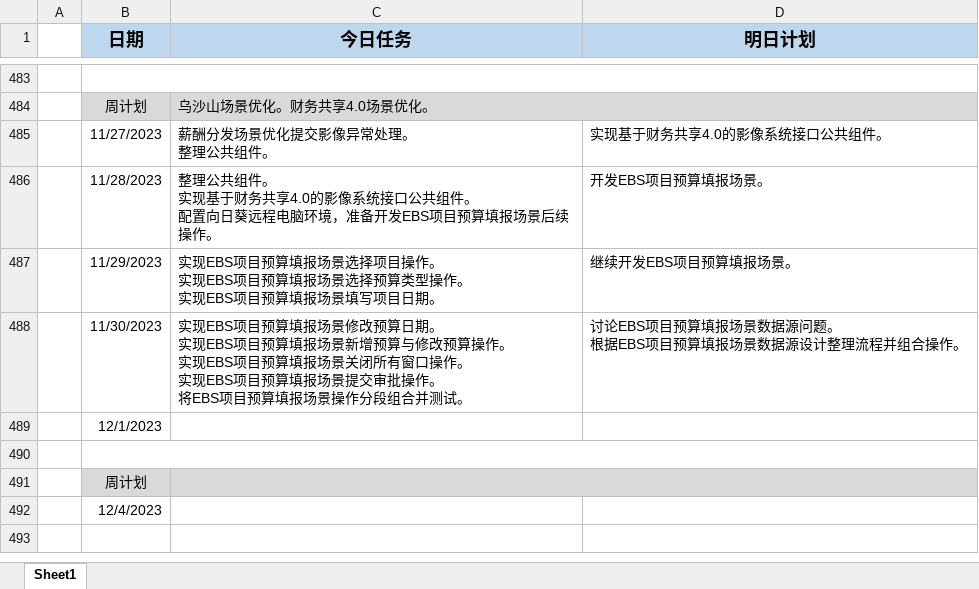
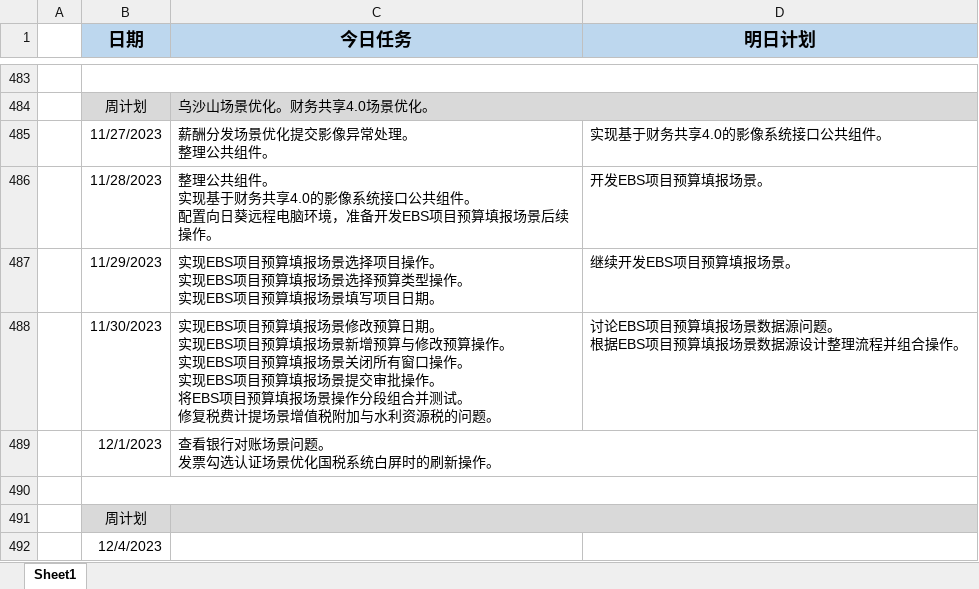
Before and after one commit to sy5683/PersonalTool, an Excel workbook: personal_tool/work_tool/工作报告填写器/file/日报.xlsx, sheet Sheet1, drawn as a sheet; only a part is shown, gaps mark what is left out; values as stored, in another font and other column widths than the file's, no borders; ↵ is a line break in a cell; the diff names each change by its address in the sheet, - before the commit and + after, or states it on an @@ line.

```diff
--- a/personal_tool/work_tool/工作报告填写器/file/日报.xlsx (sheet Sheet1)
+++ b/personal_tool/work_tool/工作报告填写器/file/日报.xlsx (sheet Sheet1)
-C488 (今日任务): …并测试。
+C488 (今日任务): …并测试。 ↵ 修复税费计提场景增值税附加与水利资源税的问题。
-C489 (今日任务): (empty)
+C489 (今日任务): 查看银行对账场景问题。 ↵ 发票勾选认证场景优化国税系统白屏时的刷新操作。
```
Also changed, not shown: 19 other files.
